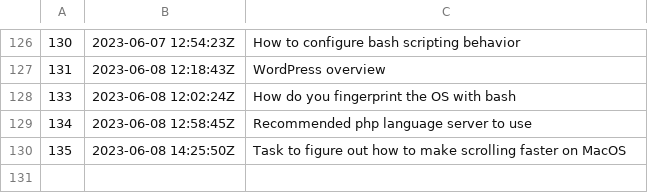
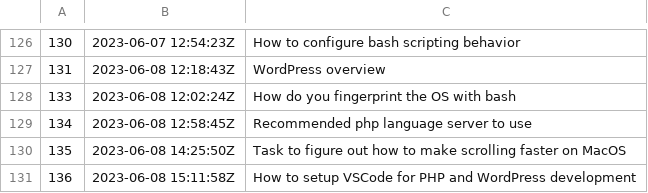
Before and after one commit to jlrickert/zet, a TSV file: docs/dex/nodes.tsv, drawn as a sheet; only a part is shown, gaps mark what is left out; the diff names each change by its address in the sheet, - before the commit and + after, or states it on an @@ line.

Commit message:
How to setup VSCode for PHP and WordPress development

```diff
--- a/docs/dex/nodes.tsv
+++ b/docs/dex/nodes.tsv
+row 131: 136 | 2023-06-08 15:11:58Z | How to setup VSCode for PHP and WordPress development
```
Also changed, not shown: 5 other files.
